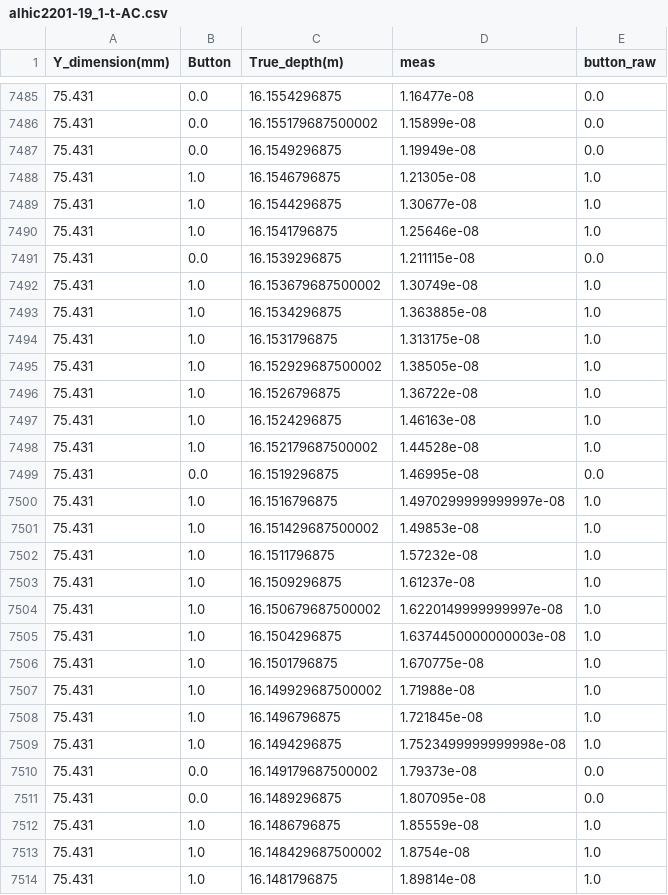
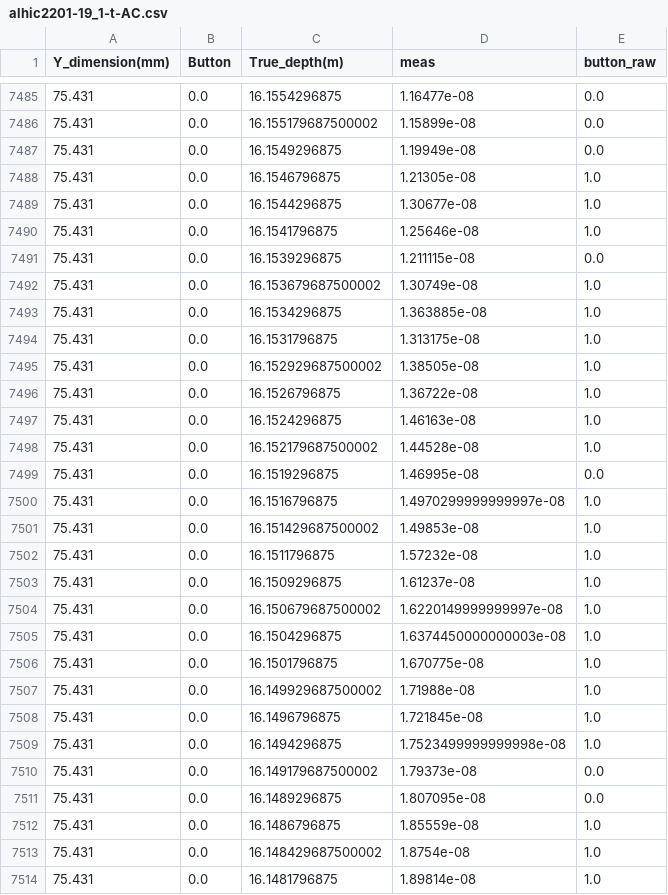
Before and after one commit to liamkirkpatrick/3d_ecm, a CSV file: data/alhic2201/alhic2201-19_1-t-AC.csv, drawn as a sheet; only a part is shown, gaps mark what is left out; the diff covers the shown part only.

```diff
--- a/data/alhic2201/alhic2201-19_1-t-AC.csv
+++ b/data/alhic2201/alhic2201-19_1-t-AC.csv
@@ -7487,28 +7487,28 @@ Y_dimension(mm),Button,True_depth(m),meas,button_raw
 75.431,0.0,16.1549296875,1.19949e-08,0.0
-75.431,1.0,16.1546796875,1.21305e-08,1.0
-75.431,1.0,16.1544296875,1.30677e-08,1.0
-75.431,1.0,16.1541796875,1.25646e-08,1.0
+75.431,0.0,16.1546796875,1.21305e-08,1.0
+75.431,0.0,16.1544296875,1.30677e-08,1.0
+75.431,0.0,16.1541796875,1.25646e-08,1.0
 75.431,0.0,16.1539296875,1.211115e-08,0.0
-75.431,1.0,16.153679687500002,1.30749e-08,1.0
-75.431,1.0,16.1534296875,1.363885e-08,1.0
-75.431,1.0,16.1531796875,1.313175e-08,1.0
-75.431,1.0,16.152929687500002,1.38505e-08,1.0
-75.431,1.0,16.1526796875,1.36722e-08,1.0
-75.431,1.0,16.1524296875,1.46163e-08,1.0
-75.431,1.0,16.152179687500002,1.44528e-08,1.0
+75.431,0.0,16.153679687500002,1.30749e-08,1.0
+75.431,0.0,16.1534296875,1.363885e-08,1.0
+75.431,0.0,16.1531796875,1.313175e-08,1.0
+75.431,0.0,16.152929687500002,1.38505e-08,1.0
+75.431,0.0,16.1526796875,1.36722e-08,1.0
+75.431,0.0,16.1524296875,1.46163e-08,1.0
+75.431,0.0,16.152179687500002,1.44528e-08,1.0
 75.431,0.0,16.1519296875,1.46995e-08,0.0
-75.431,1.0,16.1516796875,1.4970299999999997e-08,1.0
-75.431,1.0,16.151429687500002,1.49853e-08,1.0
-75.431,1.0,16.1511796875,1.57232e-08,1.0
-75.431,1.0,16.1509296875,1.61237e-08,1.0
-75.431,1.0,16.150679687500002,1.6220149999999997e-08,1.0
-75.431,1.0,16.1504296875,1.6374450000000003e-08,1.0
-75.431,1.0,16.1501796875,1.670775e-08,1.0
-75.431,1.0,16.149929687500002,1.71988e-08,1.0
-75.431,1.0,16.1496796875,1.721845e-08,1.0
-75.431,1.0,16.1494296875,1.7523499999999998e-08,1.0
+75.431,0.0,16.1516796875,1.4970299999999997e-08,1.0
+75.431,0.0,16.151429687500002,1.49853e-08,1.0
+75.431,0.0,16.1511796875,1.57232e-08,1.0
+75.431,0.0,16.1509296875,1.61237e-08,1.0
+75.431,0.0,16.150679687500002,1.6220149999999997e-08,1.0
+75.431,0.0,16.1504296875,1.6374450000000003e-08,1.0
+75.431,0.0,16.1501796875,1.670775e-08,1.0
+75.431,0.0,16.149929687500002,1.71988e-08,1.0
+75.431,0.0,16.1496796875,1.721845e-08,1.0
+75.431,0.0,16.1494296875,1.7523499999999998e-08,1.0
 75.431,0.0,16.149179687500002,1.79373e-08,0.0
 75.431,0.0,16.1489296875,1.807095e-08,0.0
-75.431,1.0,16.1486796875,1.85559e-08,1.0
-75.431,1.0,16.148429687500002,1.8754e-08,1.0
-75.431,1.0,16.1481796875,1.89814e-08,1.0
+75.431,0.0,16.1486796875,1.85559e-08,1.0
+75.431,0.0,16.148429687500002,1.8754e-08,1.0
+75.431,0.0,16.1481796875,1.89814e-08,1.0
```
Also changed, not shown: 141 edited cells elsewhere in this file, data/alhic2201/alhic2201-19_1-r-AC.csv, data/alhic2201/alhic2201-19_1-r-DC.csv, 12 other files.
